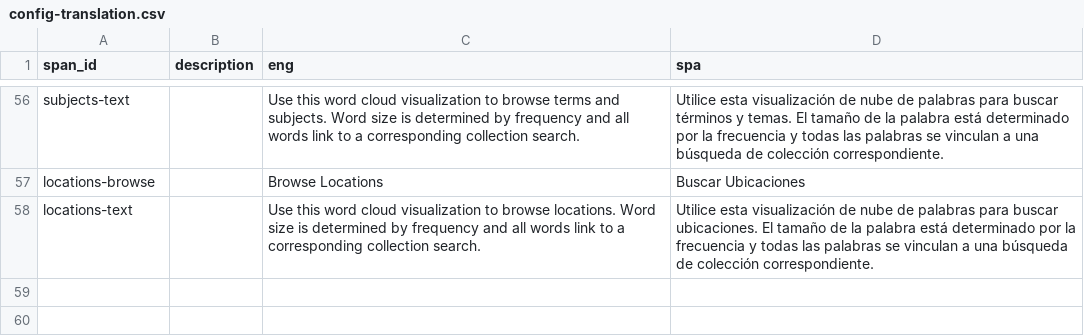
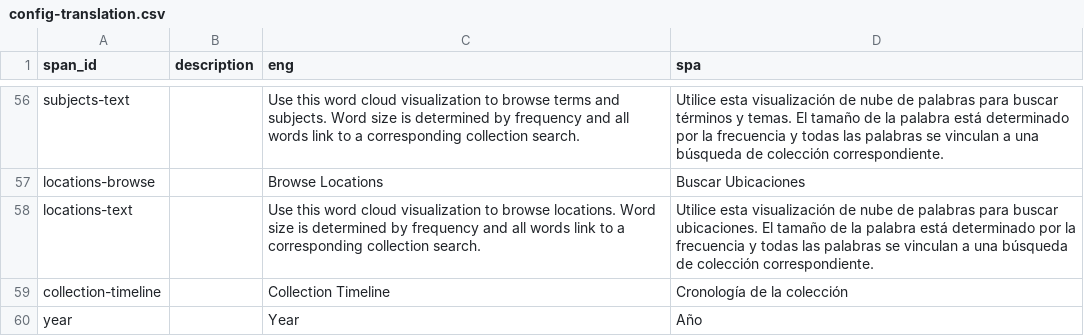
Before and after one commit to owikle/cb-multilingual, a CSV file: _data/config-translation.csv, drawn as a sheet; only a part is shown, gaps mark what is left out.

Commit message:
timeline language

```diff
--- a/_data/config-translation.csv
+++ b/_data/config-translation.csv
@@ -58 +58,3 @@ locations-browse,,Browse Locations,Buscar Ubicaciones
 locations-text,,"Use this word cloud visualization to browse locations. Word size is determined by frequency and all words link to a corresponding collection search.","Utilice esta visualización de nube de palabras para buscar ubicaciones. El tamaño de la palabra está determinado por la frecuencia y todas las palabras se vinculan a una búsqueda de colección correspondiente."
+collection-timeline,,Collection Timeline,Cronología de la colección
+year,,Year,Año
```
Also changed, not shown: 2 other files.
